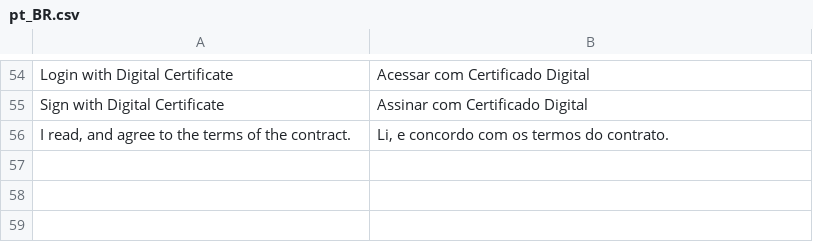
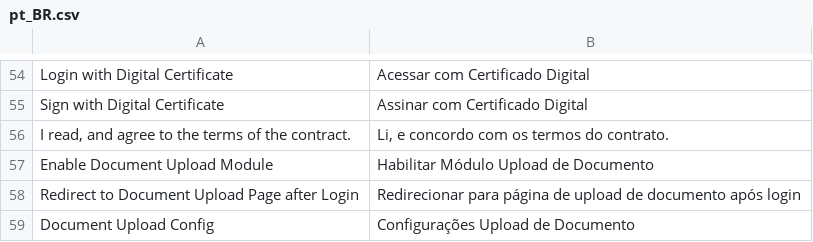
Before and after one commit to techspotbr/TechSpot_DocumentUpload, a CSV file: i18n/pt_BR.csv, drawn as a sheet; only a part is shown, gaps mark what is left out; the diff names each change by its address in the sheet, - before the commit and + after, or states it on an @@ line.

Commit message:
Add system config redirect page after login

```diff
--- a/i18n/pt_BR.csv
+++ b/i18n/pt_BR.csv
+row 57: Enable Document Upload Module | Habilitar Módulo Upload de Documento
+row 58: Redirect to Document Upload Page after Login | Redirecionar para página de upload de documento após login
+row 59: Document Upload Config | Configurações Upload de Documento
```
Also changed, not shown: 4 other files.
